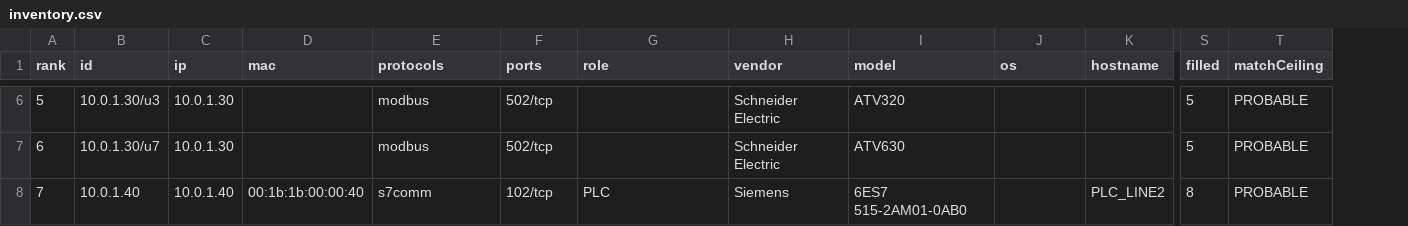
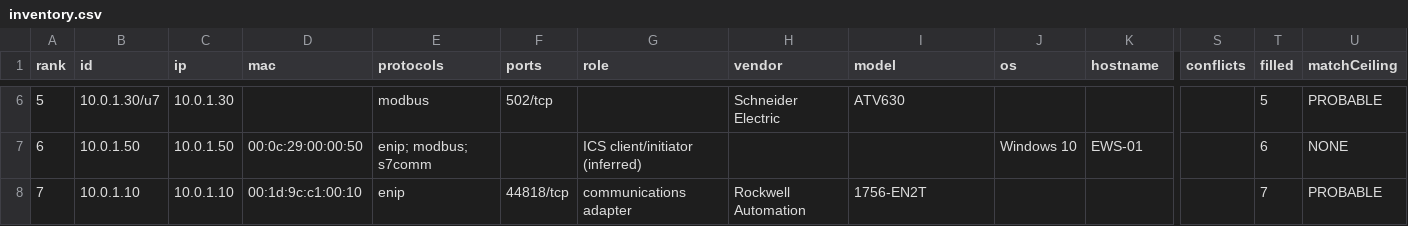
Before and after one commit to Skoelle18/ReConnICS-ng, a CSV file: docs/examples/inventory.csv, drawn as a sheet; only a part is shown, gaps mark what is left out; addresses are those after the commit; the diff covers the shown part only; the diff names each change by its address in the sheet, - before the commit and + after, or states it on an @@ line.

Commit message:
fix(inventory): post-build review fixes
- ranking: least-filled tie-break, unmatched below NONE; 'checked, no advisory affects firmware X' label
- confidence caps: device-type role and multi-MAC never exceed input confidence
- sub-address fold compares only fields both sides have; MAC on sub entries rejected
- reject 0.0.0.0/multicast/broadcast IPs, note truncated lists, drop index rows without id
- bounded reads (FIFO-safe), no raw path echo on InvalidPathException, NBSP formula guard
- write all outputs before moving any; fill-rate per attribute + match-level counts; conflicts CSV column
- tests for all of the above

```diff
--- a/docs/examples/inventory.csv
+++ b/docs/examples/inventory.csv
+column S (conflicts), empty
-B6 (id): 10.0.1.30/u3
+B6 (id): 10.0.1.30/u7
-I6 (model): ATV320
+I6 (model): ATV630
-B7 (id): 10.0.1.30/u7
+B7 (id): 10.0.1.50
-C7 (ip): 10.0.1.30
+C7 (ip): 10.0.1.50
-D7 (mac): (empty)
+D7 (mac): 00:0c:29:00:00:50
-E7 (protocols): modbus
+E7 (protocols): enip; modbus; s7comm
-F7 (ports): 502/tcp
+F7 (ports): (empty)
-G7 (role): (empty)
+G7 (role): ICS client/initiator (inferred)
-H7 (vendor): Schneider Electric
+H7 (vendor): (empty)
-I7 (model): ATV630
+I7 (model): (empty)
-J7 (os): (empty)
+J7 (os): Windows 10
-K7 (hostname): (empty)
+K7 (hostname): EWS-01
-T7 (filled): 5
+T7 (filled): 6
-U7 (matchCeiling): PROBABLE
+U7 (matchCeiling): NONE
-B8 (id): 10.0.1.40
+B8 (id): 10.0.1.10
-C8 (ip): 10.0.1.40
+C8 (ip): 10.0.1.10
-D8 (mac): 00:1b:1b:00:00:40
+D8 (mac): 00:1d:9c:c1:00:10
-E8 (protocols): s7comm
+E8 (protocols): enip
-F8 (ports): 102/tcp
+F8 (ports): 44818/tcp
-G8 (role): PLC
+G8 (role): communications adapter
-H8 (vendor): Siemens
+H8 (vendor): Rockwell Automation
-I8 (model): 6ES7 515-2AM01-0AB0
+I8 (model): 1756-EN2T
-K8 (hostname): PLC_LINE2
+K8 (hostname): (empty)
-T8 (filled): 8
+T8 (filled): 7
```
Also changed, not shown: 70 edited cells elsewhere in this file, 6 other files.
